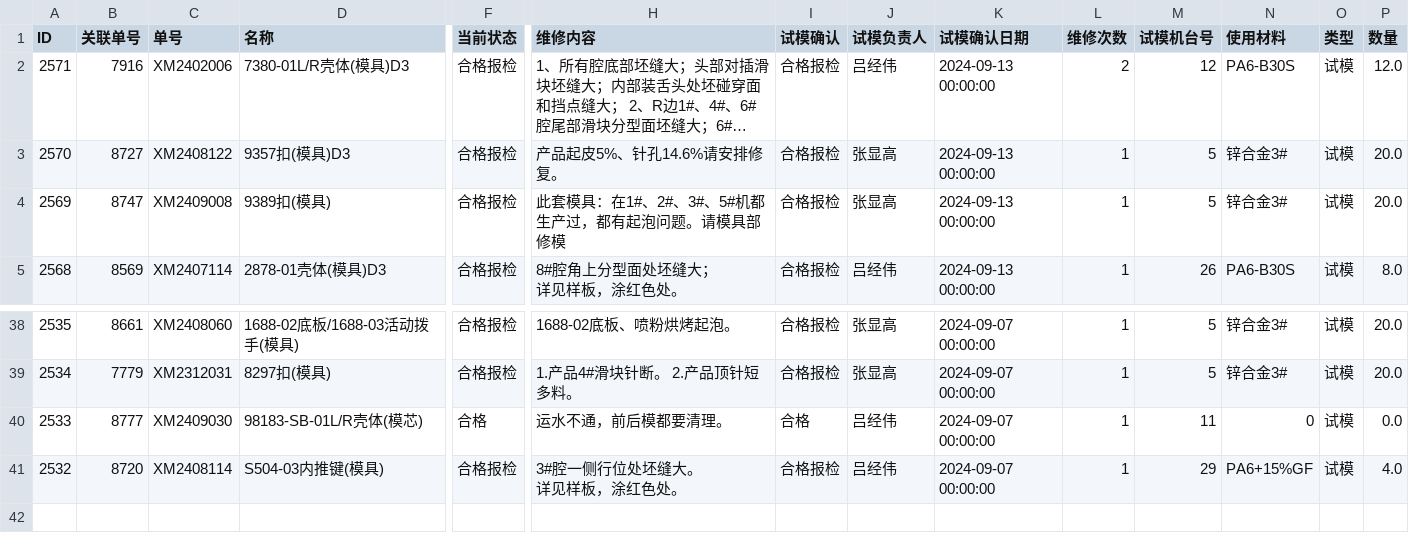
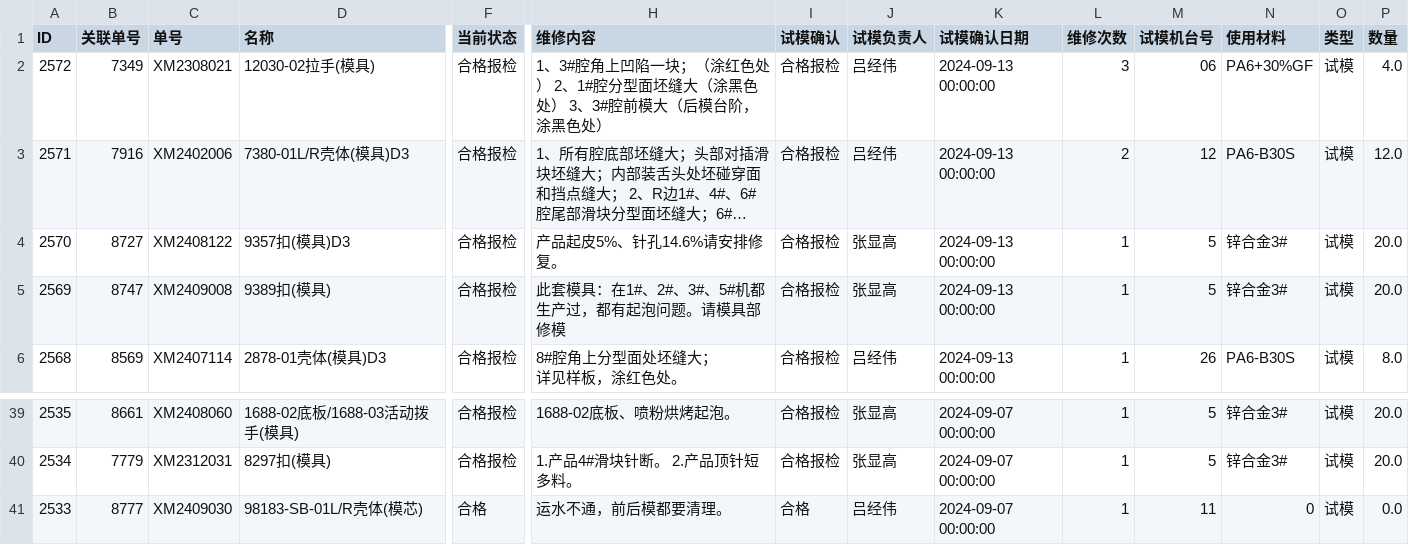
Before and after one commit to lits2024/vig, a CSV file: 试模打板记录.csv, drawn as a sheet; only a part is shown, gaps mark what is left out; long unchanged cells end in …; removed rows and columns are numbered as before the commit, all else as after; rows hold the shown columns only; ↵ is a line break in a cell; the diff names each change by its address in the sheet, - before the commit and + after, or states it on an @@ line.

Commit message:
Updating 试模打板记录.csv

```diff
--- a/试模打板记录.csv
+++ b/试模打板记录.csv
+row 2: 2572 | 7349 | XM2308021 | 12030-02拉手(模具) | 合格报检 | 1、3#腔角上凹陷一块；（涂红色处） 2、1#腔分型面坯缝大（涂黑色处） 3、3#腔前模大（后模台阶，涂黑色处） | 合格报检 | 吕经伟 | 2024-09-13 00:00:00 | 3 | 06 | PA6+30%GF | 试模 | 4.0
-row 41: 2532 | 8720 | XM2408114 | S504-03内推键(模具) | 合格报检 | 3#腔一侧行位处坯缝大。 ↵ 详见样板，涂红色处。 | 合格报检 | 吕经伟 | 2024-09-07 00:00:00 | 1 | 29 | PA6+15%GF | 试模 | 4.0
```
